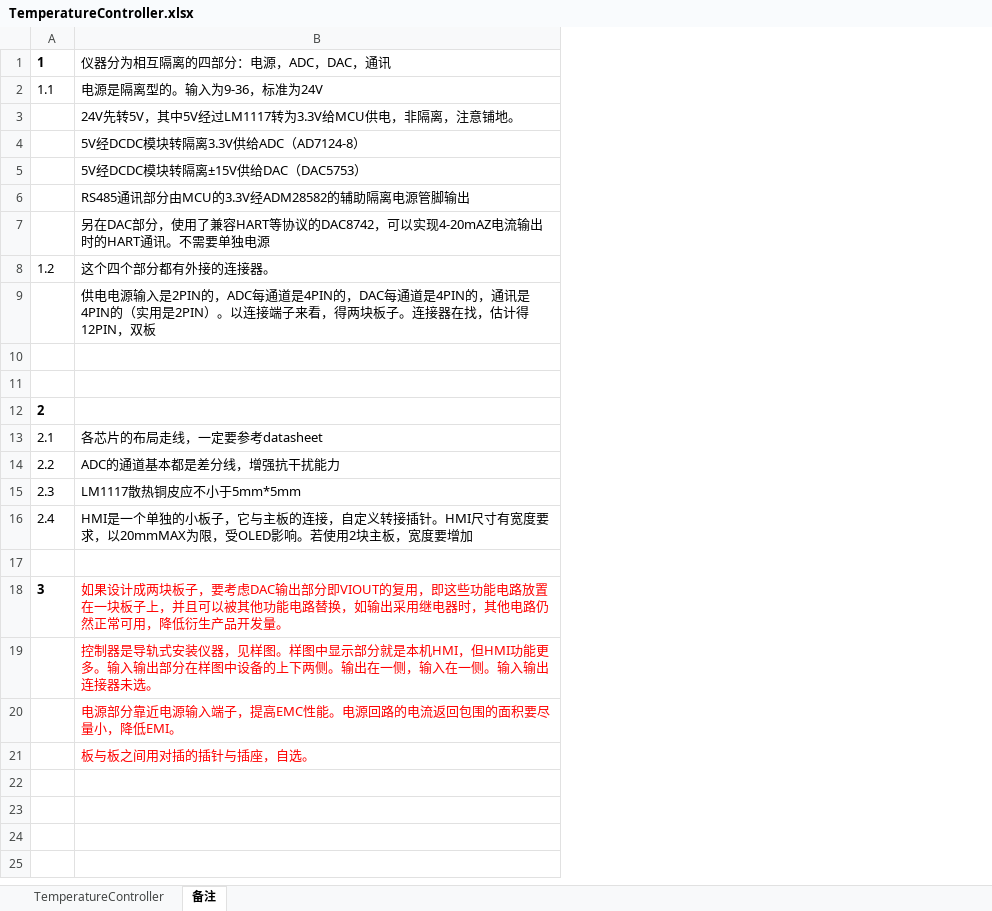
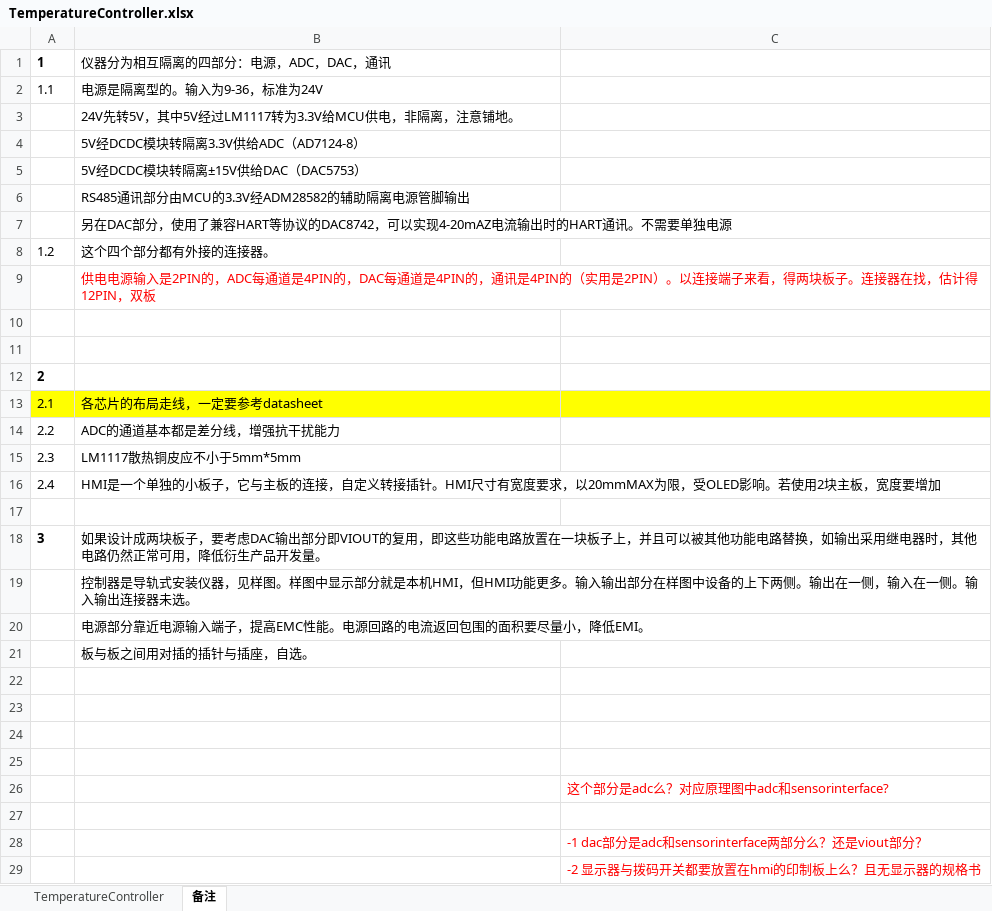
Before and after one commit to Skrrrrrrrrr/TemperatureController, an Excel workbook: PCBA/TemperatureController/Project Outputs for TemperatureController/mmy/TemperatureController.xlsx, sheet 备注, drawn as a sheet; only a part is shown; values as stored, in another font and other column widths than the file's, no borders; charts and pictures not drawn; the diff covers the shown part only; the diff names each change by its address in the sheet, - before the commit and + after, or states it on an @@ line.

Commit message:
EXCEL有部分问题需明确 印制板分区

```diff
--- a/PCBA/TemperatureController/Project Outputs for TemperatureController/mmy/TemperatureController.xlsx (sheet 备注)
+++ b/PCBA/TemperatureController/Project Outputs for TemperatureController/mmy/TemperatureController.xlsx (sheet 备注)
+column C, empty
-B9 text colour: black
+B9 text colour: #FF0000
-A13:B13 fill: none
+A13:B13 fill: #FFFF00
-B18:B21 text colour: #FF0000
+B18:B21 text colour: black
+row 22: (empty)
+row 23: (empty)
+row 24: (empty)
+row 25: (empty)
+row 26:  |  | 这个部分是adc么？对应原理图中adc和sensorinterface?
+row 27: (empty)
+row 28:  |  | -1 dac部分是adc和sensorinterface两部分么？还是viout部分？
+row 29:  |  | -2 显示器与拨码开关都要放置在hmi的印制板上么？且无显示器的规格书
```
Also changed, not shown: 3 added rows elsewhere in this sheet, sheet TemperatureController, charts or pictures, 12 other files.
